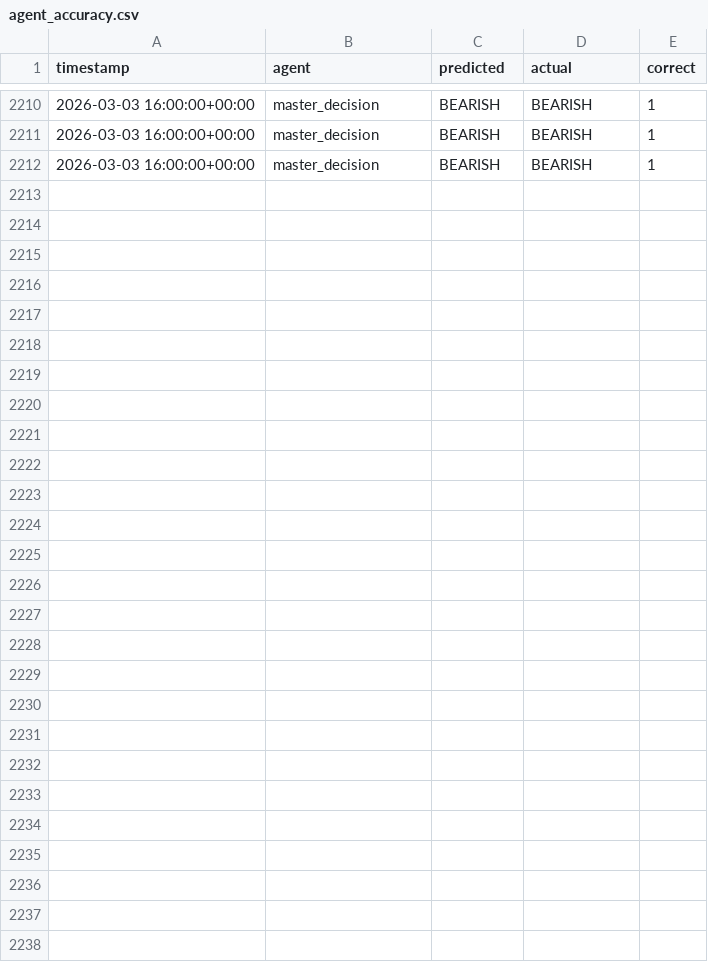
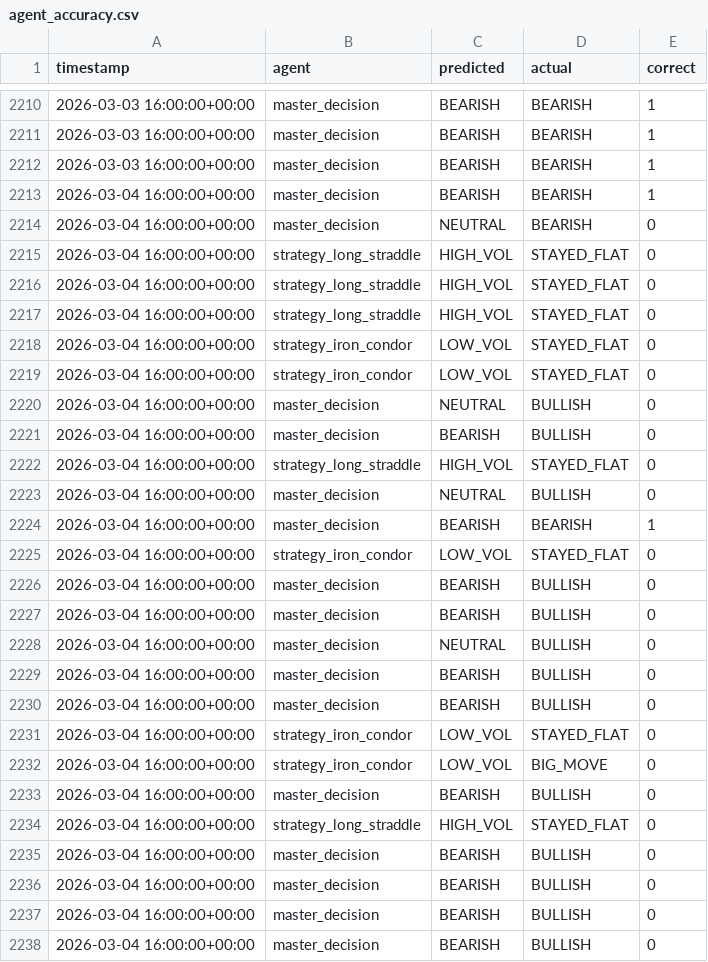
Before and after one commit to rozavala/real_options, a CSV file: prod/data/agent_accuracy.csv, drawn as a sheet; only a part is shown, gaps mark what is left out.

Commit message:
Snapshot prod: 2026-03-04 19:00

```diff
--- a/prod/data/agent_accuracy.csv
+++ b/prod/data/agent_accuracy.csv
@@ -2212 +2212,27 @@ timestamp,agent,predicted,actual,correct
 2026-03-03 16:00:00+00:00,master_decision,BEARISH,BEARISH,1
+2026-03-04 16:00:00+00:00,master_decision,BEARISH,BEARISH,1
+2026-03-04 16:00:00+00:00,master_decision,NEUTRAL,BEARISH,0
+2026-03-04 16:00:00+00:00,strategy_long_straddle,HIGH_VOL,STAYED_FLAT,0
+2026-03-04 16:00:00+00:00,strategy_long_straddle,HIGH_VOL,STAYED_FLAT,0
+2026-03-04 16:00:00+00:00,strategy_long_straddle,HIGH_VOL,STAYED_FLAT,0
+2026-03-04 16:00:00+00:00,strategy_iron_condor,LOW_VOL,STAYED_FLAT,0
+2026-03-04 16:00:00+00:00,strategy_iron_condor,LOW_VOL,STAYED_FLAT,0
+2026-03-04 16:00:00+00:00,master_decision,NEUTRAL,BULLISH,0
+2026-03-04 16:00:00+00:00,master_decision,BEARISH,BULLISH,0
+2026-03-04 16:00:00+00:00,strategy_long_straddle,HIGH_VOL,STAYED_FLAT,0
+2026-03-04 16:00:00+00:00,master_decision,NEUTRAL,BULLISH,0
+2026-03-04 16:00:00+00:00,master_decision,BEARISH,BEARISH,1
+2026-03-04 16:00:00+00:00,strategy_iron_condor,LOW_VOL,STAYED_FLAT,0
+2026-03-04 16:00:00+00:00,master_decision,BEARISH,BULLISH,0
+2026-03-04 16:00:00+00:00,master_decision,BEARISH,BULLISH,0
+2026-03-04 16:00:00+00:00,master_decision,NEUTRAL,BULLISH,0
+2026-03-04 16:00:00+00:00,master_decision,BEARISH,BULLISH,0
+2026-03-04 16:00:00+00:00,master_decision,BEARISH,BULLISH,0
+2026-03-04 16:00:00+00:00,strategy_iron_condor,LOW_VOL,STAYED_FLAT,0
+2026-03-04 16:00:00+00:00,strategy_iron_condor,LOW_VOL,BIG_MOVE,0
+2026-03-04 16:00:00+00:00,master_decision,BEARISH,BULLISH,0
+2026-03-04 16:00:00+00:00,strategy_long_straddle,HIGH_VOL,STAYED_FLAT,0
+2026-03-04 16:00:00+00:00,master_decision,BEARISH,BULLISH,0
+2026-03-04 16:00:00+00:00,master_decision,BEARISH,BULLISH,0
+2026-03-04 16:00:00+00:00,master_decision,BEARISH,BULLISH,0
+2026-03-04 16:00:00+00:00,master_decision,BEARISH,BULLISH,0
```
Also changed, not shown: prod/data/daily_equity.csv, 10 other files.
